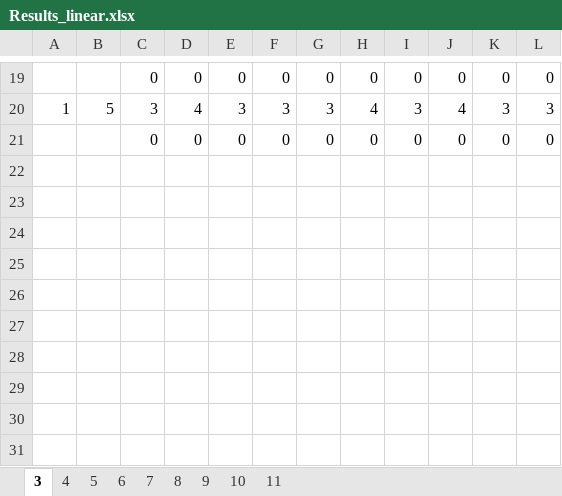
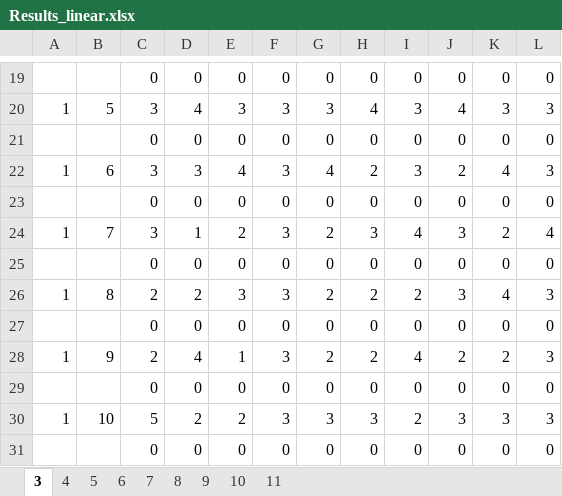
Before and after one commit to JuliettevanMil/AQA_project, an Excel workbook: Results_linear.xlsx, sheet 3, drawn as a sheet; only a part is shown, gaps mark what is left out; values as stored, in another font and other column widths than the file's, no borders; the diff names each change by its address in the sheet, - before the commit and + after, or states it on an @@ line.

```diff
--- a/Results_linear.xlsx (sheet 3)
+++ b/Results_linear.xlsx (sheet 3)
+row 22: 1 | 6 | 3 | 3 | 4 | 3 | 4 | 2 | 3 | 2 | 4 | 3
+row 23:  |  | 0 | 0 | 0 | 0 | 0 | 0 | 0 | 0 | 0 | 0
+row 24: 1 | 7 | 3 | 1 | 2 | 3 | 2 | 3 | 4 | 3 | 2 | 4
+row 25:  |  | 0 | 0 | 0 | 0 | 0 | 0 | 0 | 0 | 0 | 0
+row 26: 1 | 8 | 2 | 2 | 3 | 3 | 2 | 2 | 2 | 3 | 4 | 3
+row 27:  |  | 0 | 0 | 0 | 0 | 0 | 0 | 0 | 0 | 0 | 0
+row 28: 1 | 9 | 2 | 4 | 1 | 3 | 2 | 2 | 4 | 2 | 2 | 3
+row 29:  |  | 0 | 0 | 0 | 0 | 0 | 0 | 0 | 0 | 0 | 0
+row 30: 1 | 10 | 5 | 2 | 2 | 3 | 3 | 3 | 2 | 3 | 3 | 3
+row 31:  |  | 0 | 0 | 0 | 0 | 0 | 0 | 0 | 0 | 0 | 0
```
Also changed, not shown: sheet 5, sheet 6, sheet 7, sheet 8, sheet 9, sheet 4, 3 other files.
